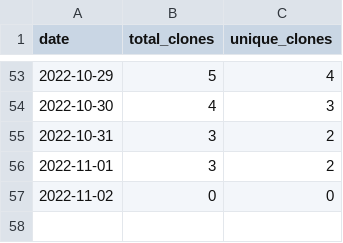
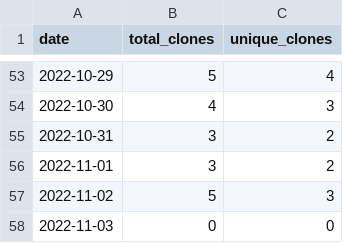
Before and after one commit to MatthewBentz/COMP5120, a CSV file: .traffic/clones.csv, drawn as a sheet; only a part is shown, gaps mark what is left out.

Commit message:
Updating repository traffic graph

```diff
--- a/.traffic/clones.csv
+++ b/.traffic/clones.csv
@@ -56,2 +56,3 @@ date,total_clones,unique_clones
 2022-11-01,3,2
-2022-11-02,0,0
+2022-11-02,5,3
+2022-11-03,0,0
```
Also changed, not shown: .traffic/views.csv, 3 other files.
